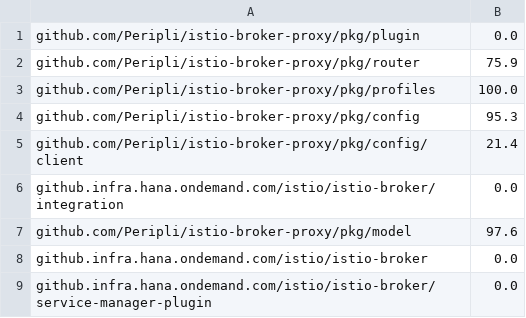
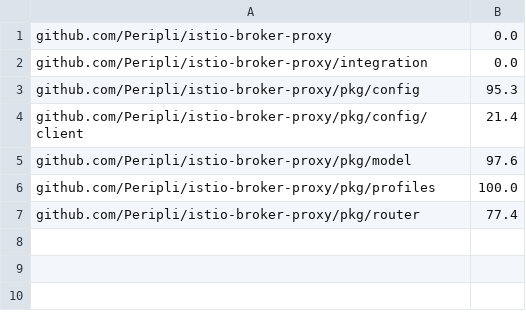
Before and after one commit to Peripli/istio-broker-proxy, a CSV file: coverage.csv, drawn as a sheet.

Commit message:
Refactor getCatalog and adaptCredentials Fix test-coverage.py
Co-authored-by: Ulrich Kramer <u.kramer@sap.com>

```diff
--- a/coverage.csv
+++ b/coverage.csv
@@ -1,9 +1,7 @@
-github.com/Peripli/istio-broker-proxy/pkg/plugin;0.0
-github.com/Peripli/istio-broker-proxy/pkg/router;75.9
-github.com/Peripli/istio-broker-proxy/pkg/profiles;100.0
+github.com/Peripli/istio-broker-proxy;0.0
+github.com/Peripli/istio-broker-proxy/integration;0.0
 github.com/Peripli/istio-broker-proxy/pkg/config;95.3
 github.com/Peripli/istio-broker-proxy/pkg/config/client;21.4
-github.infra.hana.ondemand.com/istio/istio-broker/integration;0.0
 github.com/Peripli/istio-broker-proxy/pkg/model;97.6
-github.infra.hana.ondemand.com/istio/istio-broker;0.0
-github.infra.hana.ondemand.com/istio/istio-broker/service-manager-plugin;0.0
+github.com/Peripli/istio-broker-proxy/pkg/profiles;100.0
+github.com/Peripli/istio-broker-proxy/pkg/router;77.4
```
Also changed, not shown: 2 other files.
